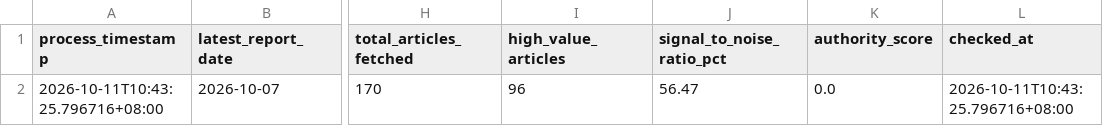
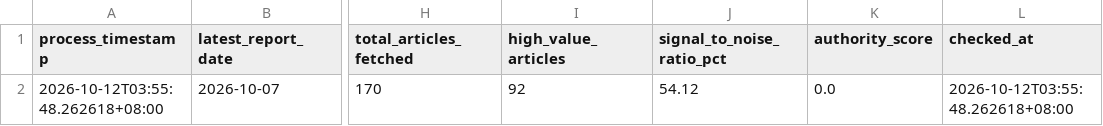
Before and after one commit to wenchiehlee-money/GoogleAlertManager, a CSV file: data/reports/google_alert_health_summary.csv, drawn as a sheet; only a part is shown, gaps mark what is left out; the diff names each change by its address in the sheet, - before the commit and + after, or states it on an @@ line.

```diff
--- a/data/reports/google_alert_health_summary.csv
+++ b/data/reports/google_alert_health_summary.csv
-A2 (process_timestamp): 2026-10-11T10:43:25.796716+08:00
+A2 (process_timestamp): 2026-10-12T03:55:48.262618+08:00
-I2 (high_value_articles): 96
+I2 (high_value_articles): 92
-J2 (signal_to_noise_ratio_pct): 56.47
+J2 (signal_to_noise_ratio_pct): 54.12
-L2 (checked_at): 2026-10-11T10:43:25.796716+08:00
+L2 (checked_at): 2026-10-12T03:55:48.262618+08:00
```
Also changed, not shown: 22 other files.
